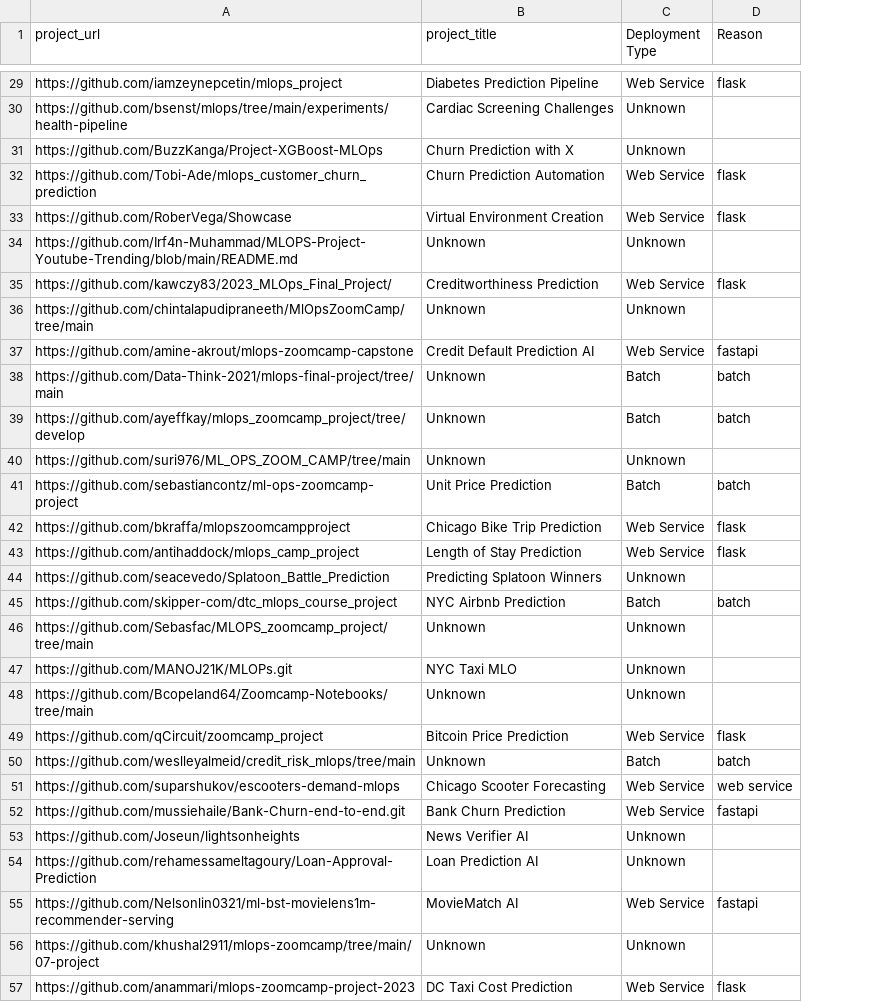
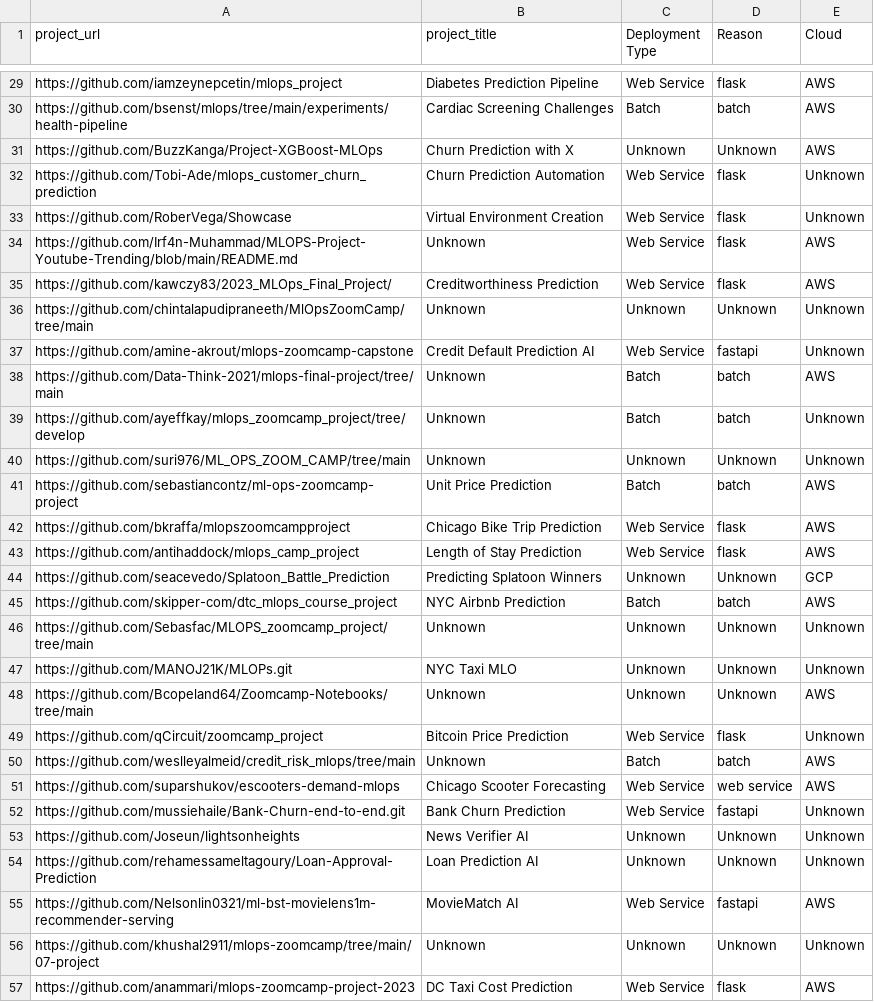
Before and after one commit to dimzachar/DataTalksClub-Projects, a CSV file: Data/mlopszoomcamp/2023/data.csv, drawn as a sheet; only a part is shown, gaps mark what is left out; the diff covers the shown part only; the diff names each change by its address in the sheet, - before the commit and + after, or states it on an @@ line.

```diff
--- a/Data/mlopszoomcamp/2023/data.csv
+++ b/Data/mlopszoomcamp/2023/data.csv
+column E (Cloud), rows 29-57: AWS | AWS | AWS | Unknown | Unknown | AWS | AWS | Unknown | Unknown | AWS | Unknown | Unknown | AWS | AWS | AWS | GCP | AWS | Unknown | Unknown | AWS | Unknown | AWS | AWS | Unknown | Unknown | Unknown | AWS | Unknown | AWS
-C30 (Deployment Type): Unknown
+C30 (Deployment Type): Batch
-D30 (Reason): (empty)
+D30 (Reason): batch
-D31 (Reason): (empty)
+D31 (Reason): Unknown
-C34 (Deployment Type): Unknown
+C34 (Deployment Type): Web Service
-D34 (Reason): (empty)
+D34 (Reason): flask
-D36 (Reason): (empty)
+D36 (Reason): Unknown
-D40 (Reason): (empty)
+D40 (Reason): Unknown
-D44 (Reason): (empty)
+D44 (Reason): Unknown
-D46:D48 (Reason): (empty)
+D46:D48 (Reason): Unknown
-D53:D54 (Reason): (empty)
+D53:D54 (Reason): Unknown
-D56 (Reason): (empty)
+D56 (Reason): Unknown
```
Also changed, not shown: 42 edited cells elsewhere in this file, Data/dezoomcamp/2022/data.csv, Data/dezoomcamp/2023/data.csv, 11 other files.
